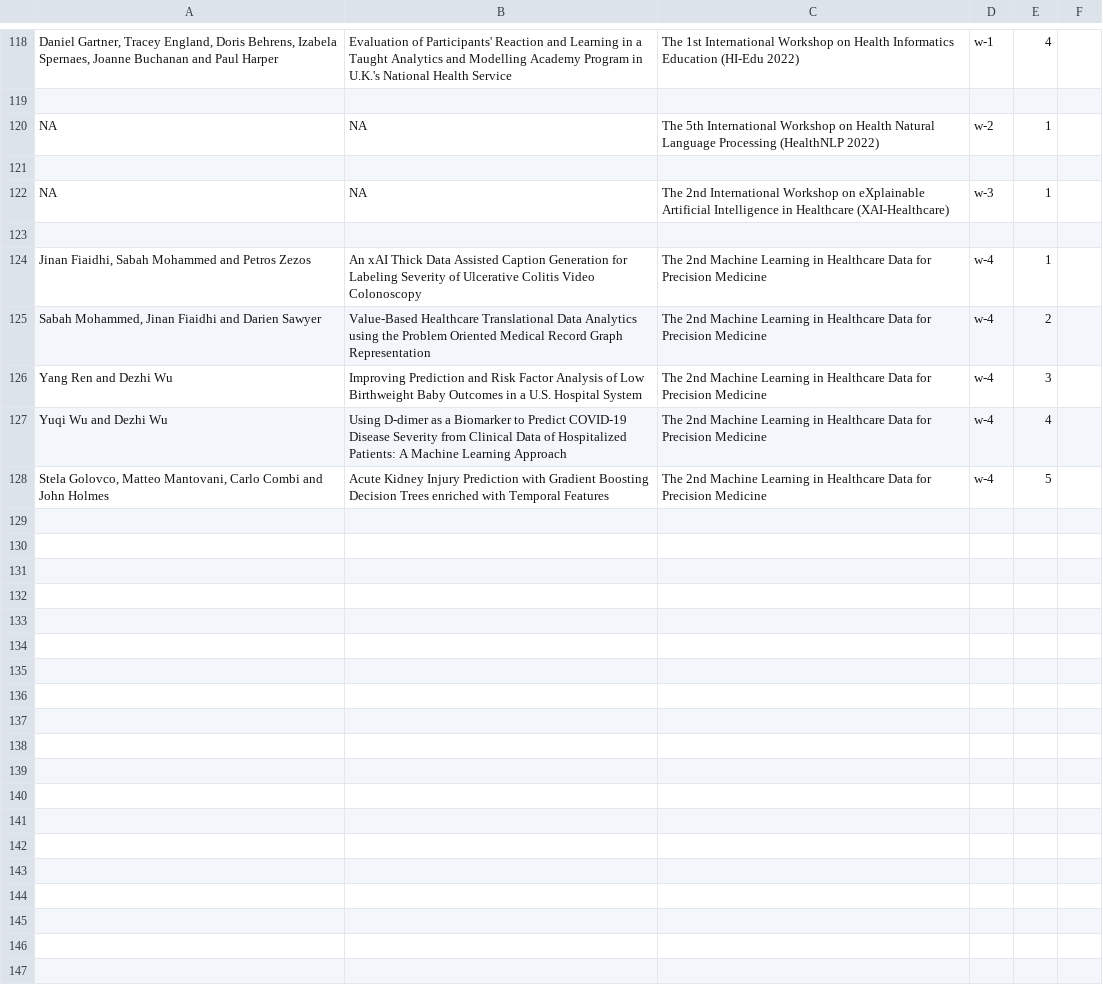
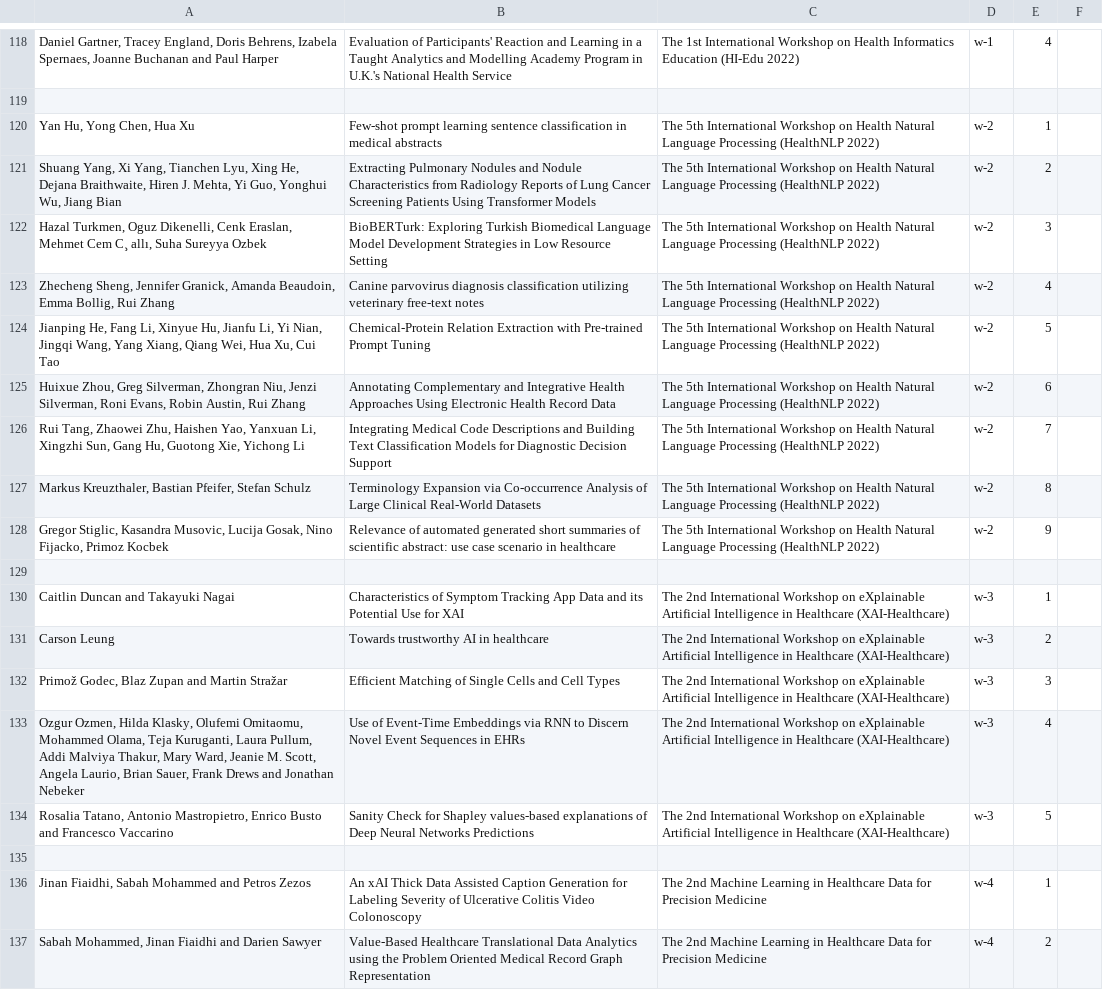
Before and after one commit to ieeeichi2024/ieeeichi2024.github.io, a CSV file: presentations.csv, drawn as a sheet; only a part is shown, gaps mark what is left out; the shorter side is filled out with more unchanged rows; addresses are those after the commit; the diff names each change by its address in the sheet, - before the commit and + after, or states it on an @@ line.

```diff
--- a/presentations.csv
+++ b/presentations.csv
-A120: NA
+A120: Yan Hu, Yong Chen, Hua Xu
-B120: NA
+B120: Few-shot prompt learning sentence classification in medical abstracts
+row 121: Shuang Yang, Xi Yang, Tianchen Lyu, Xing He, Dejana Braithwaite, Hiren J. Mehta, Yi Guo, Yonghui Wu, Jiang Bian | Extracting Pulmonary Nodules and Nodule Characteristics from Radiology Reports of Lung Cancer Screening Patients Using Transformer Models | The 5th International Workshop on Health Natural Language Processing (HealthNLP 2022) | w-2 | 2
+row 122: Hazal Turkmen, Oguz Dikenelli, Cenk Eraslan, Mehmet Cem C¸ allı, Suha Sureyya Ozbek | BioBERTurk: Exploring Turkish Biomedical Language Model Development Strategies in Low Resource Setting | The 5th International Workshop on Health Natural Language Processing (HealthNLP 2022) | w-2 | 3
+row 123: Zhecheng Sheng, Jennifer Granick, Amanda Beaudoin, Emma Bollig, Rui Zhang | Canine parvovirus diagnosis classification utilizing veterinary free-text notes | The 5th International Workshop on Health Natural Language Processing (HealthNLP 2022) | w-2 | 4
+row 124: Jianping He, Fang Li, Xinyue Hu, Jianfu Li, Yi Nian, Jingqi Wang, Yang Xiang, Qiang Wei, Hua Xu, Cui Tao | Chemical-Protein Relation Extraction with Pre-trained Prompt Tuning | The 5th International Workshop on Health Natural Language Processing (HealthNLP 2022) | w-2 | 5
+row 125: Huixue Zhou, Greg Silverman, Zhongran Niu, Jenzi Silverman, Roni Evans, Robin Austin, Rui Zhang | Annotating Complementary and Integrative Health Approaches Using Electronic Health Record Data | The 5th International Workshop on Health Natural Language Processing (HealthNLP 2022) | w-2 | 6
+row 126: Rui Tang, Zhaowei Zhu, Haishen Yao, Yanxuan Li, Xingzhi Sun, Gang Hu, Guotong Xie, Yichong Li | Integrating Medical Code Descriptions and Building Text Classification Models for Diagnostic Decision Support | The 5th International Workshop on Health Natural Language Processing (HealthNLP 2022) | w-2 | 7
+row 127: Markus Kreuzthaler, Bastian Pfeifer, Stefan Schulz | Terminology Expansion via Co-occurrence Analysis of Large Clinical Real-World Datasets | The 5th International Workshop on Health Natural Language Processing (HealthNLP 2022) | w-2 | 8
+row 128: Gregor Stiglic, Kasandra Musovic, Lucija Gosak, Nino Fijacko, Primoz Kocbek | Relevance of automated generated short summaries of scientific abstract: use case scenario in healthcare | The 5th International Workshop on Health Natural Language Processing (HealthNLP 2022) | w-2 | 9
-A130: NA
+A130: Caitlin Duncan and Takayuki Nagai
-B130: NA
+B130: Characteristics of Symptom Tracking App Data and its Potential Use for XAI
+row 131: Carson Leung | Towards trustworthy AI in healthcare | The 2nd International Workshop on eXplainable Artificial Intelligence in Healthcare (XAI-Healthcare) | w-3 | 2
+row 132: Primož Godec, Blaz Zupan and Martin Stražar | Efficient Matching of Single Cells and Cell Types | The 2nd International Workshop on eXplainable Artificial Intelligence in Healthcare (XAI-Healthcare) | w-3 | 3
+row 133: Ozgur Ozmen, Hilda Klasky, Olufemi Omitaomu, Mohammed Olama, Teja Kuruganti, Laura Pullum, Addi Malviya Thakur, Mary Ward, Jeanie M. Scott, Angela Laurio, Brian Sauer, Frank Drews and Jonathan Nebeker | Use of Event-Time Embeddings via RNN to Discern Novel Event Sequences in EHRs | The 2nd International Workshop on eXplainable Artificial Intelligence in Healthcare (XAI-Healthcare) | w-3 | 4
+row 134: Rosalia Tatano, Antonio Mastropietro, Enrico Busto and Francesco Vaccarino | Sanity Check for Shapley values-based explanations of Deep Neural Networks Predictions | The 2nd International Workshop on eXplainable Artificial Intelligence in Healthcare (XAI-Healthcare) | w-3 | 5
```
Also changed, not shown: 1 other file.
